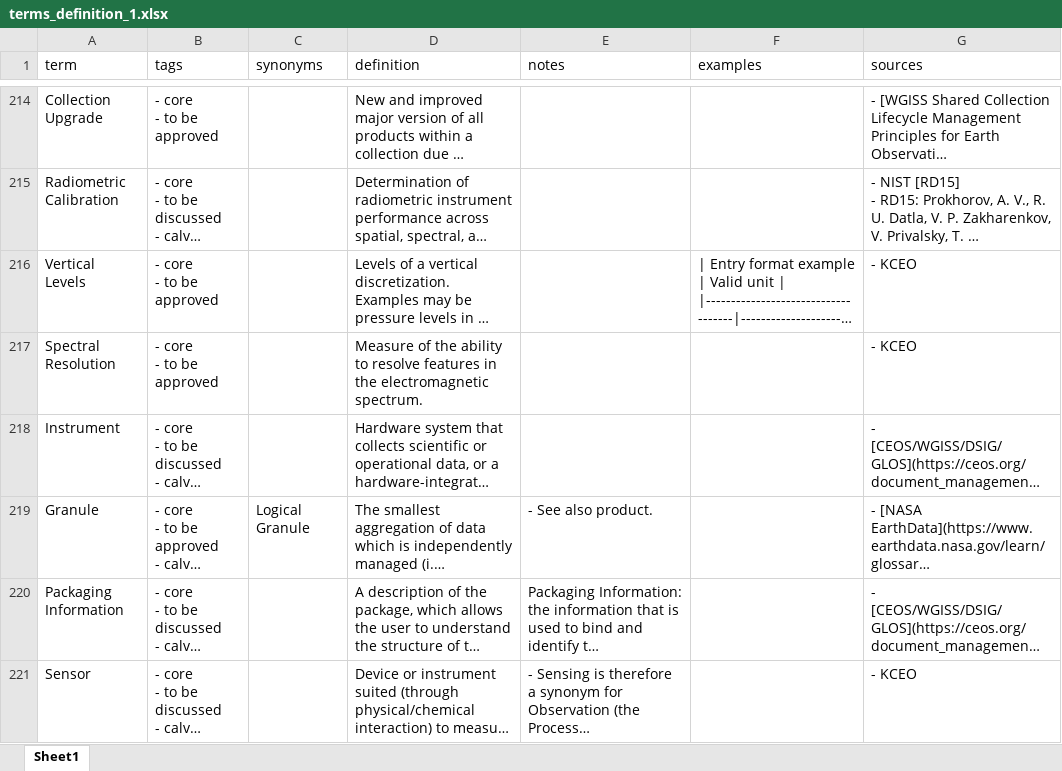
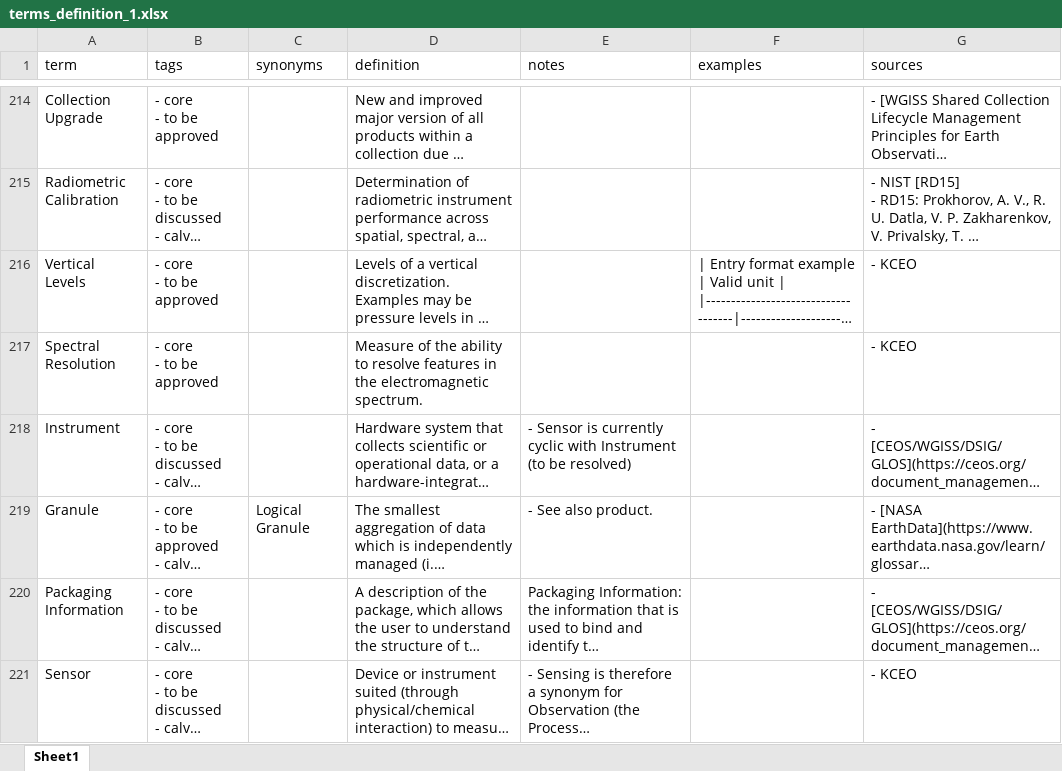
Before and after one commit to ceos-org/eo-glossary, an Excel workbook: exports/xlsx/terms_definition_1.xlsx, sheet Sheet1, drawn as a sheet; only a part is shown, gaps mark what is left out; long unchanged cells end in …; values as stored, in another font and other column widths than the file's, no borders; the diff names each change by its address in the sheet, - before the commit and + after, or states it on an @@ line.

```diff
--- a/exports/xlsx/terms_definition_1.xlsx (sheet Sheet1)
+++ b/exports/xlsx/terms_definition_1.xlsx (sheet Sheet1)
-E218 (notes): (empty)
+E218 (notes): - Sensor is currently cyclic with Instrument (to be resolved)
```
Also changed, not shown: exports/xlsx/terms.xlsx, exports/xlsx/terms_definition_2.xlsx, 7 other files.
